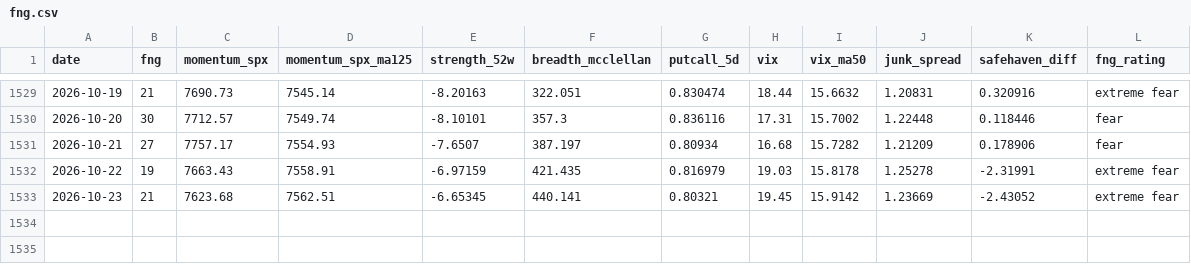
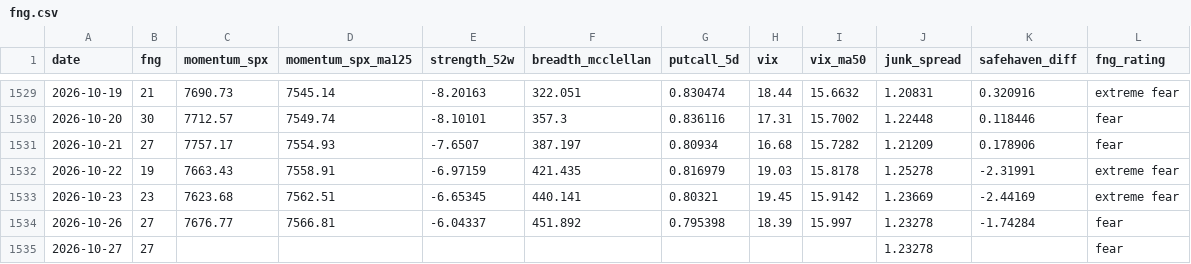
Before and after one commit to riverfjs/notification, a CSV file: data/macro/fng.csv, drawn as a sheet; only a part is shown, gaps mark what is left out.

```diff
--- a/data/macro/fng.csv
+++ b/data/macro/fng.csv
@@ -1532,2 +1532,4 @@ date,fng,momentum_spx,momentum_spx_ma125,strength_52w,breadth_mcclellan,putcall_
 2026-10-22,19,7663.43,7558.91,-6.97159,421.435,0.816979,19.03,15.8178,1.25278,-2.31991,extreme fear
-2026-10-23,21,7623.68,7562.51,-6.65345,440.141,0.80321,19.45,15.9142,1.23669,-2.43052,extreme fear
+2026-10-23,23,7623.68,7562.51,-6.65345,440.141,0.80321,19.45,15.9142,1.23669,-2.44169,extreme fear
+2026-10-26,27,7676.77,7566.81,-6.04337,451.892,0.795398,18.39,15.997,1.23278,-1.74284,fear
+2026-10-27,27,,,,,,,,1.23278,,fear
```
Also changed, not shown: data/macro/breadth.csv, data/macro/breadth_stocks.csv, 39 other files.
